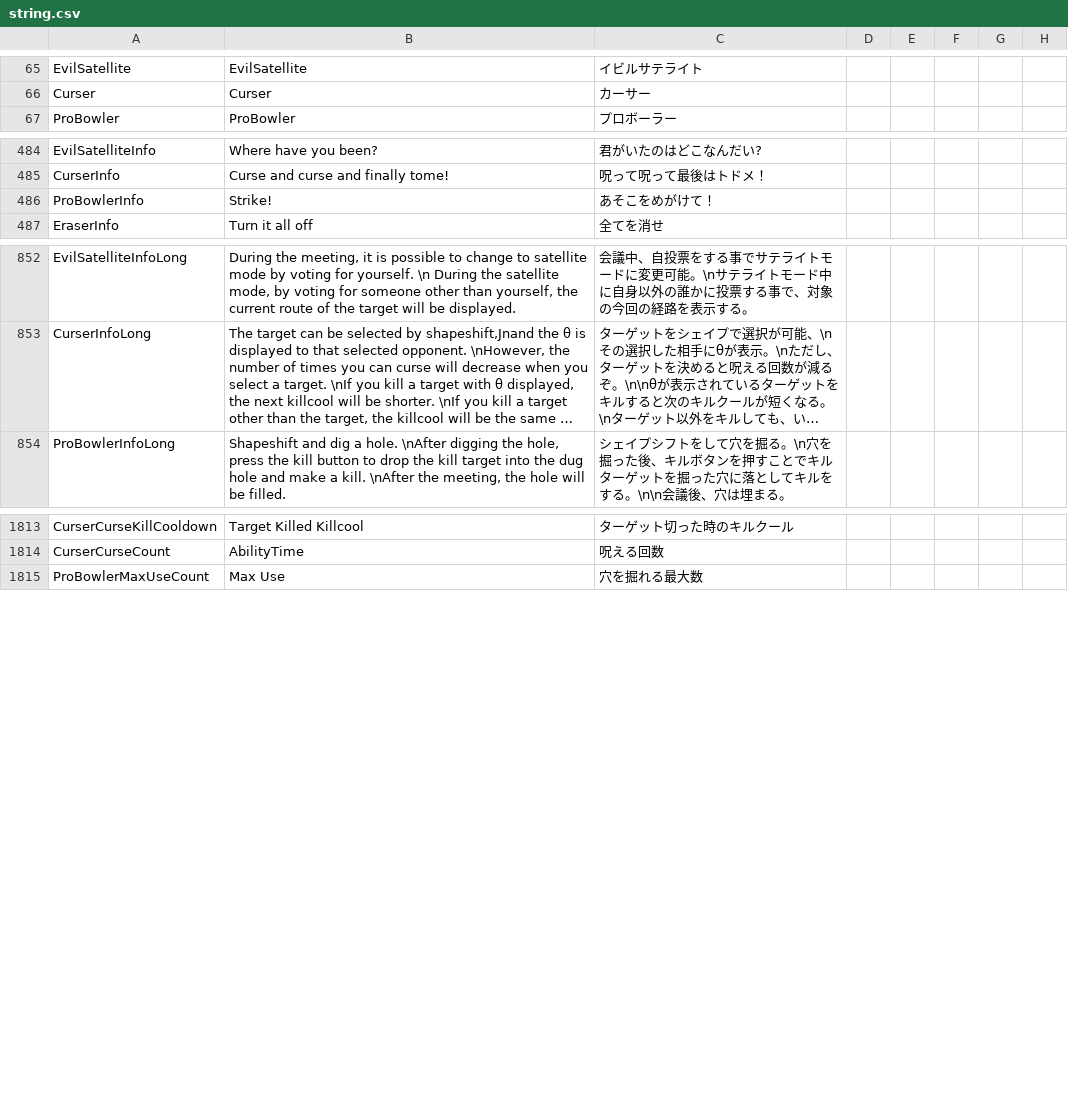
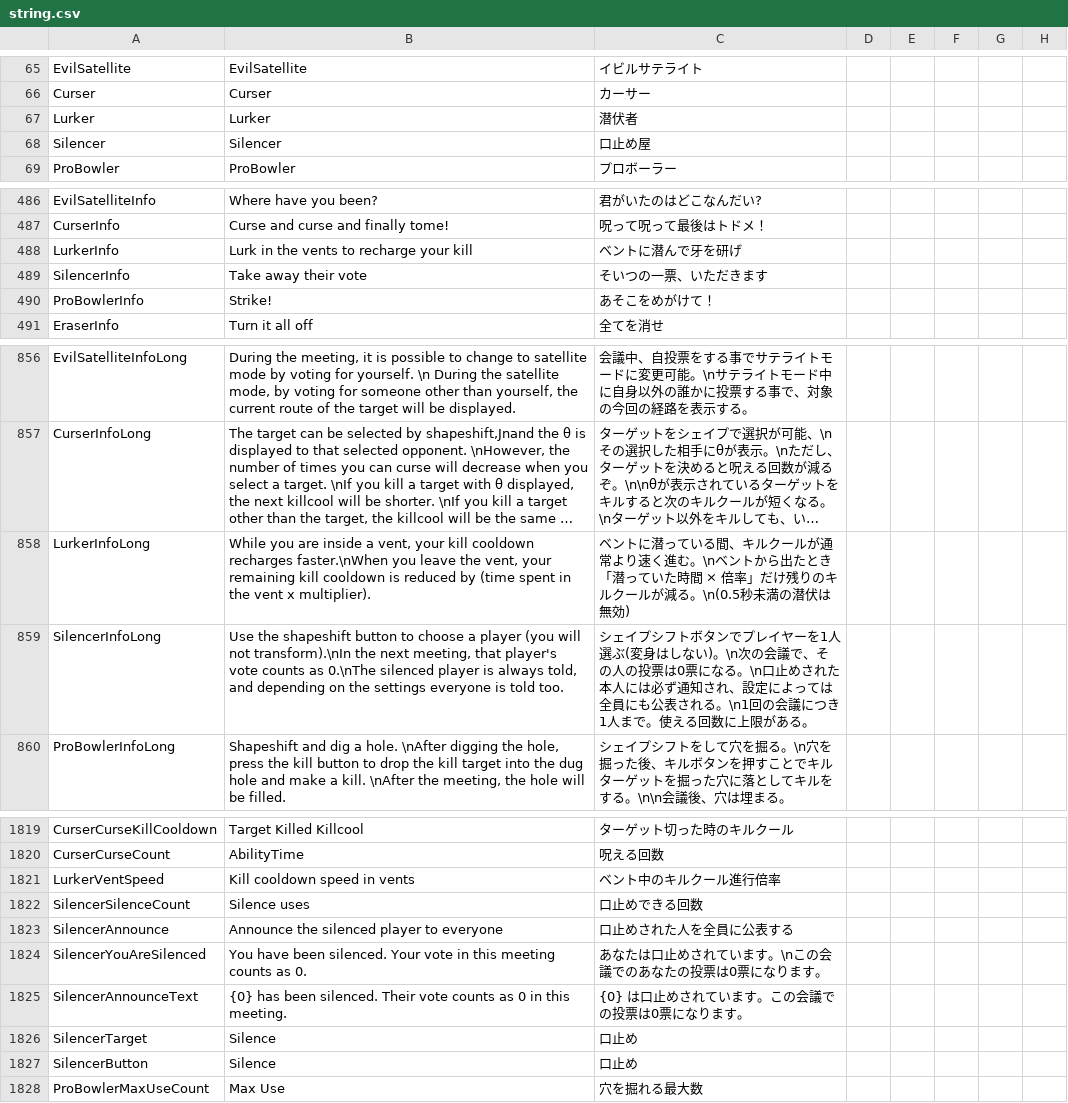
Before and after one commit to kaikomziu/TOH-Pko-private, a CSV file: Resources/string.csv, drawn as a sheet; only a part is shown, gaps mark what is left out; long unchanged cells end in …; the diff names each change by its address in the sheet, - before the commit and + after, or states it on an @@ line.

```diff
--- a/Resources/string.csv
+++ b/Resources/string.csv
+row 67: Lurker | Lurker | 潜伏者
+row 68: Silencer | Silencer | 口止め屋
+row 488: LurkerInfo | Lurk in the vents to recharge your kill | ベントに潜んで牙を研げ
+row 489: SilencerInfo | Take away their vote | そいつの一票、いただきます
+row 858: LurkerInfoLong | While you are inside a vent, your kill cooldown recharges faster.\nWhen you leave the vent, your remaining kill cooldown is reduced by (time spent in the vent x multiplier). | ベントに潜っている間、キルクールが通常より速く進む。\nベントから出たとき「潜っていた時間 × 倍率」だけ残りのキルクールが減る。\n(0.5秒未満の潜伏は無効)
+row 859: SilencerInfoLong | Use the shapeshift button to choose a player (you will not transform).\nIn the next meeting, that player's vote counts as 0.\nThe silenced player is always told, and depending on the settings everyone is told too. | シェイプシフトボタンでプレイヤーを1人選ぶ(変身はしない)。\n次の会議で、その人の投票は0票になる。\n口止めされた本人には必ず通知され、設定によっては全員にも公表される。\n1回の会議につき1人まで。使える回数に上限がある。
+row 1821: LurkerVentSpeed | Kill cooldown speed in vents | ベント中のキルクール進行倍率
+row 1822: SilencerSilenceCount | Silence uses | 口止めできる回数
+row 1823: SilencerAnnounce | Announce the silenced player to everyone | 口止めされた人を全員に公表する
+row 1824: SilencerYouAreSilenced | You have been silenced. Your vote in this meeting counts as 0. | あなたは口止めされています。\nこの会議でのあなたの投票は0票になります。
+row 1825: SilencerAnnounceText | {0} has been silenced. Their vote counts as 0 in this meeting. | {0} は口止めされています。この会議での投票は0票になります。
+row 1826: SilencerTarget | Silence | 口止め
+row 1827: SilencerButton | Silence | 口止め
```
Also changed, not shown: 7 other files.
